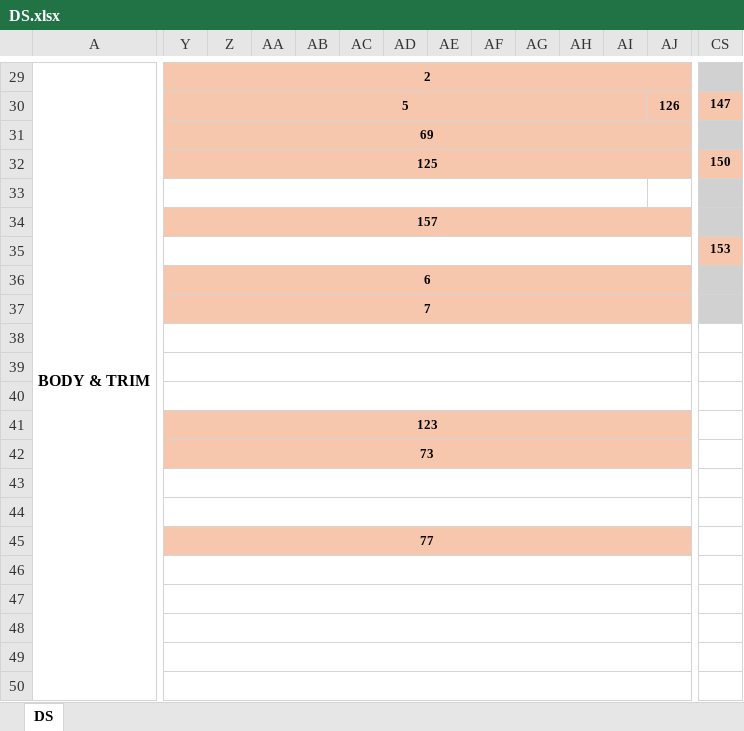
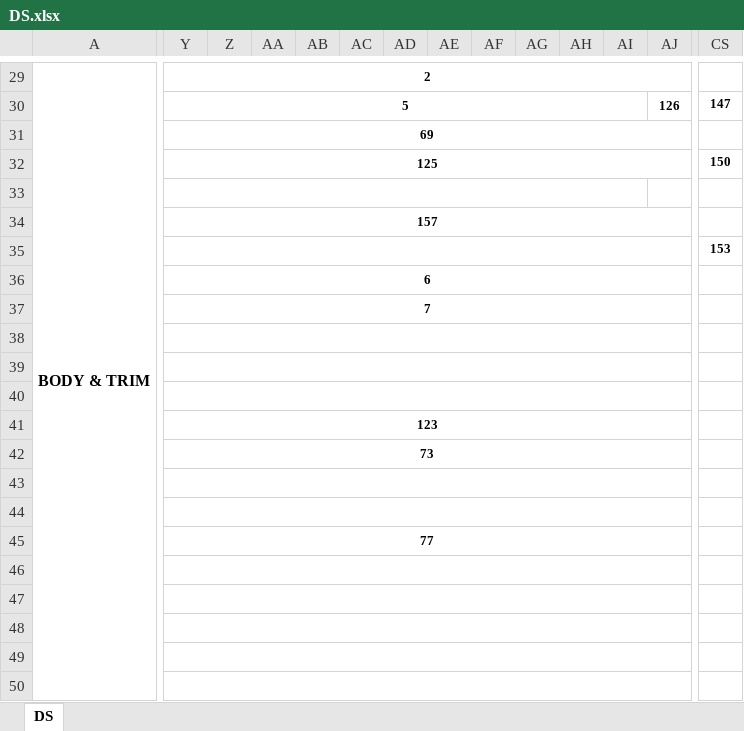
Before and after one commit to Proval-Project/PWD, an Excel workbook: projec/backend/EstimateRequestSystem/EstimateRequestSystem/Templates/DS.xlsx, sheet DS, drawn as a sheet; only a part is shown, gaps mark what is left out; values as stored, in another font and other column widths than the file's, no borders; charts and pictures not drawn; the diff covers the shown part only; the diff names each change by its address in the sheet, - before the commit and + after, or states it on an @@ line.

```diff
--- a/projec/backend/EstimateRequestSystem/EstimateRequestSystem/Templates/DS.xlsx (sheet DS)
+++ b/projec/backend/EstimateRequestSystem/EstimateRequestSystem/Templates/DS.xlsx (sheet DS)
-Y29:AJ32 fill: #F6C6AD
+Y29:AJ32 fill: none
-CS29 fill: #D1D1D1
+CS29 fill: none
-CS30 fill: #F6C6AD
+CS30 fill: none
-CS31 fill: #D1D1D1
+CS31 fill: none
-CS32 fill: #F6C6AD
+CS32 fill: none
-CS33:CS34 fill: #D1D1D1
+CS33:CS34 fill: none
-Y34:AJ34 fill: #F6C6AD
+Y34:AJ34 fill: none
-CS35 fill: #F6C6AD
+CS35 fill: none
-Y36:AJ37 fill: #F6C6AD
+Y36:AJ37 fill: none
-CS36:CS37 fill: #D1D1D1
+CS36:CS37 fill: none
-Y41:AJ42 fill: #F6C6AD
+Y41:AJ42 fill: none
-Y45:AJ45 fill: #F6C6AD
+Y45:AJ45 fill: none
```
Also changed, not shown: cell formats elsewhere in this sheet, charts or pictures, projec/backend/EstimateRequestSystem/EstimateRequestSystem/Templates/CV.xlsx, projec/backend/EstimateRequestSystem/EstimateRequestSystem/Templates/MultiQuote.xlsx, 8 other files.
